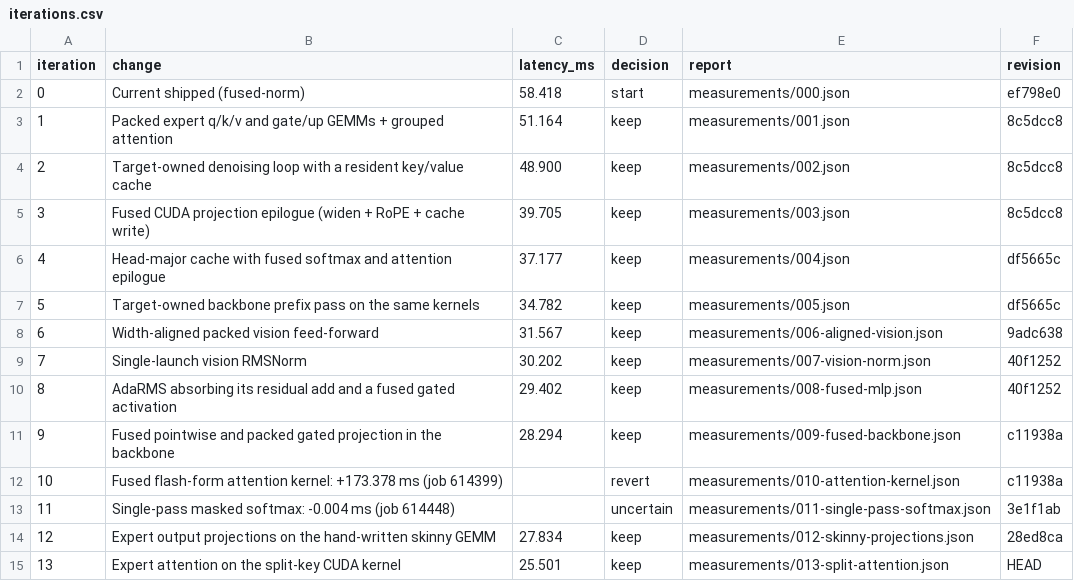
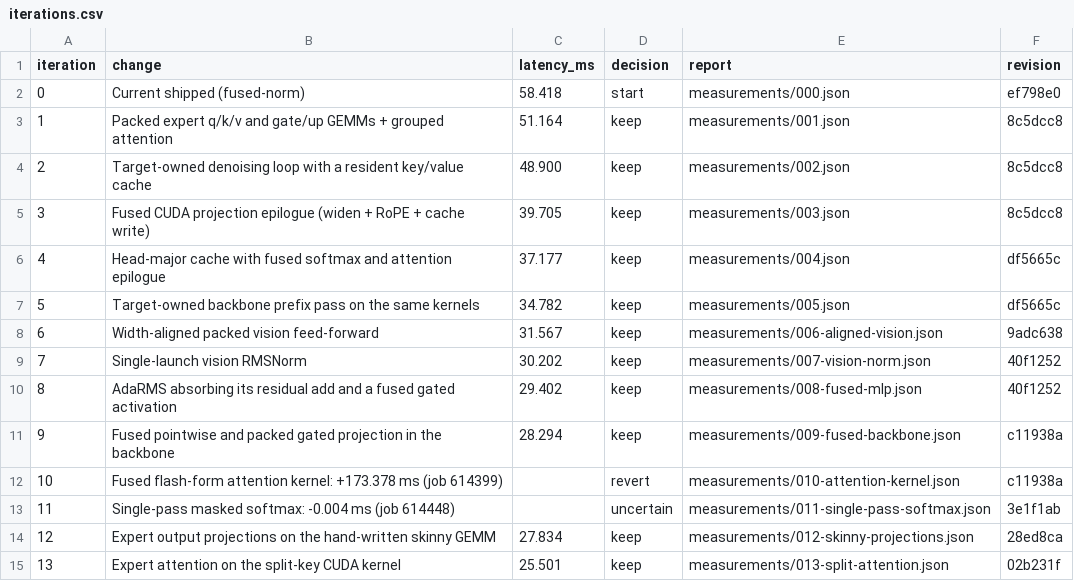
Before and after one commit to revollllt/flash-vla, a CSV file: results/lingbot-h100/run-01/iterations.csv, drawn as a sheet.

```diff
--- a/results/lingbot-h100/run-01/iterations.csv
+++ b/results/lingbot-h100/run-01/iterations.csv
@@ -14,2 +14,2 @@ iteration,change,latency_ms,decision,report,revision
 12,Expert output projections on the hand-written skinny GEMM,27.834,keep,measurements/012-skinny-projections.json,28ed8ca
-13,Expert attention on the split-key CUDA kernel,25.501,keep,measurements/013-split-attention.json,HEAD
+13,Expert attention on the split-key CUDA kernel,25.501,keep,measurements/013-split-attention.json,02b231f
```
Also changed, not shown: results/lingbot-h100/run-02/iterations.csv, 3 other files.
